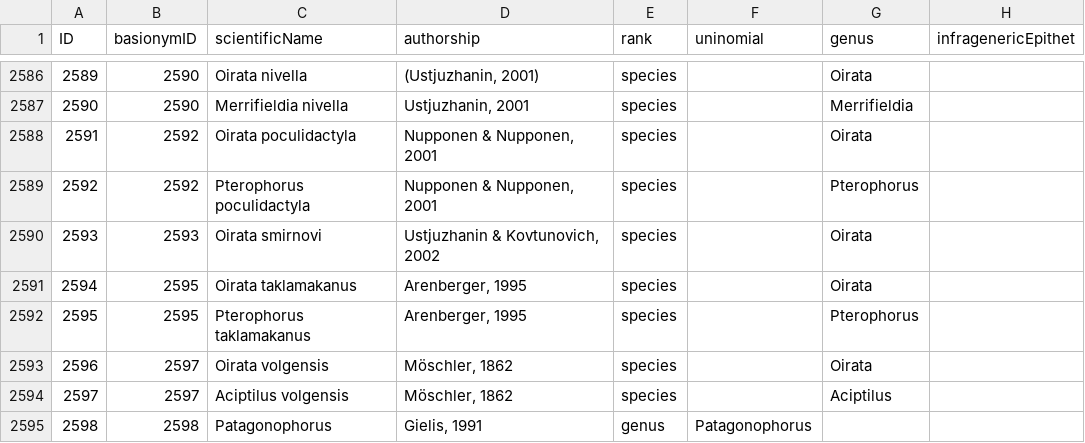
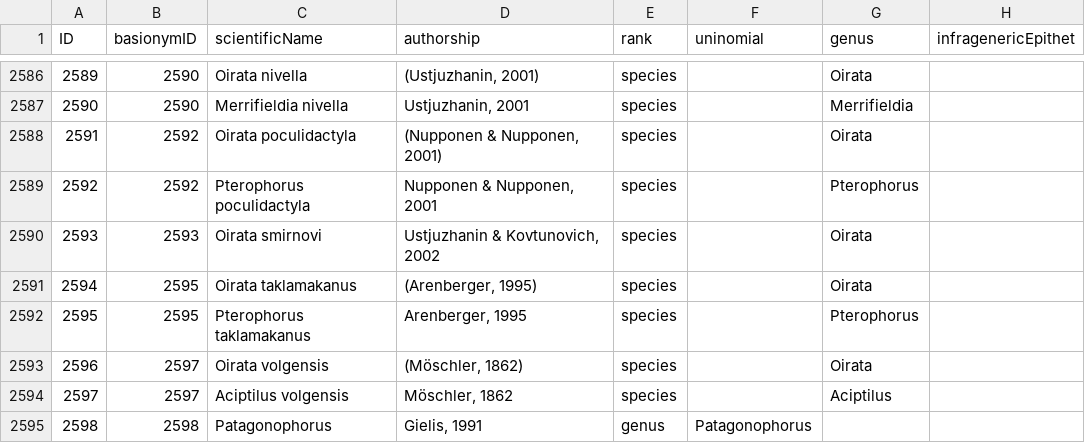
Before and after one commit to dhobern/pterophoroidea, a CSV file: coldp/data/name.csv, drawn as a sheet; only a part is shown, gaps mark what is left out; the diff names each change by its address in the sheet, - before the commit and + after, or states it on an @@ line.

Commit message:
Oirata and oligocenicus corrections from AddWikiNameHere

```diff
--- a/coldp/data/name.csv
+++ b/coldp/data/name.csv
-D2588 (authorship): Nupponen & Nupponen, 2001
+D2588 (authorship): (Nupponen & Nupponen, 2001)
-D2591 (authorship): Arenberger, 1995
+D2591 (authorship): (Arenberger, 1995)
-D2593 (authorship): Möschler, 1862
+D2593 (authorship): (Möschler, 1862)
```
Also changed, not shown: coldp/data/taxon.csv, 3 other files.
